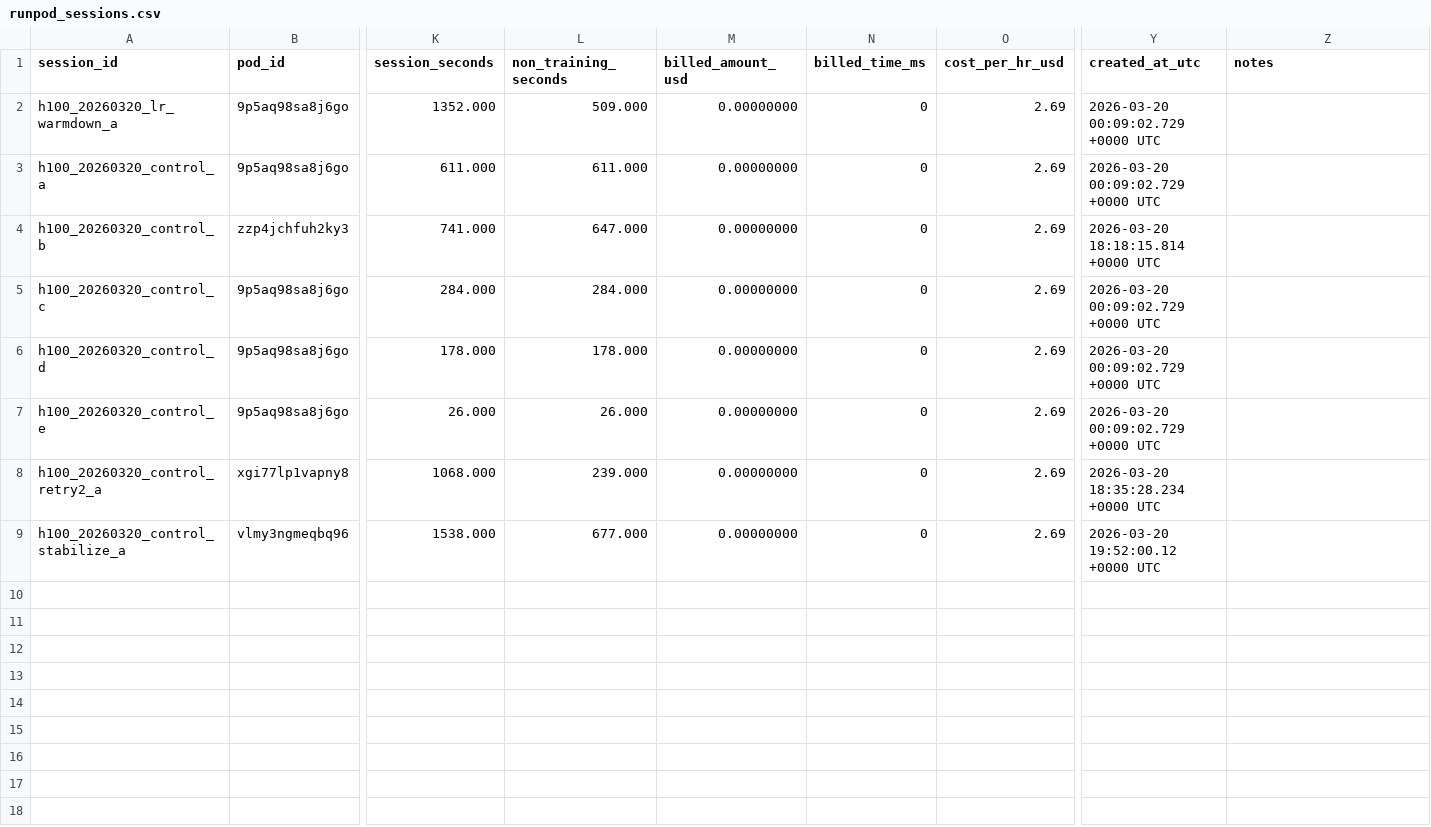
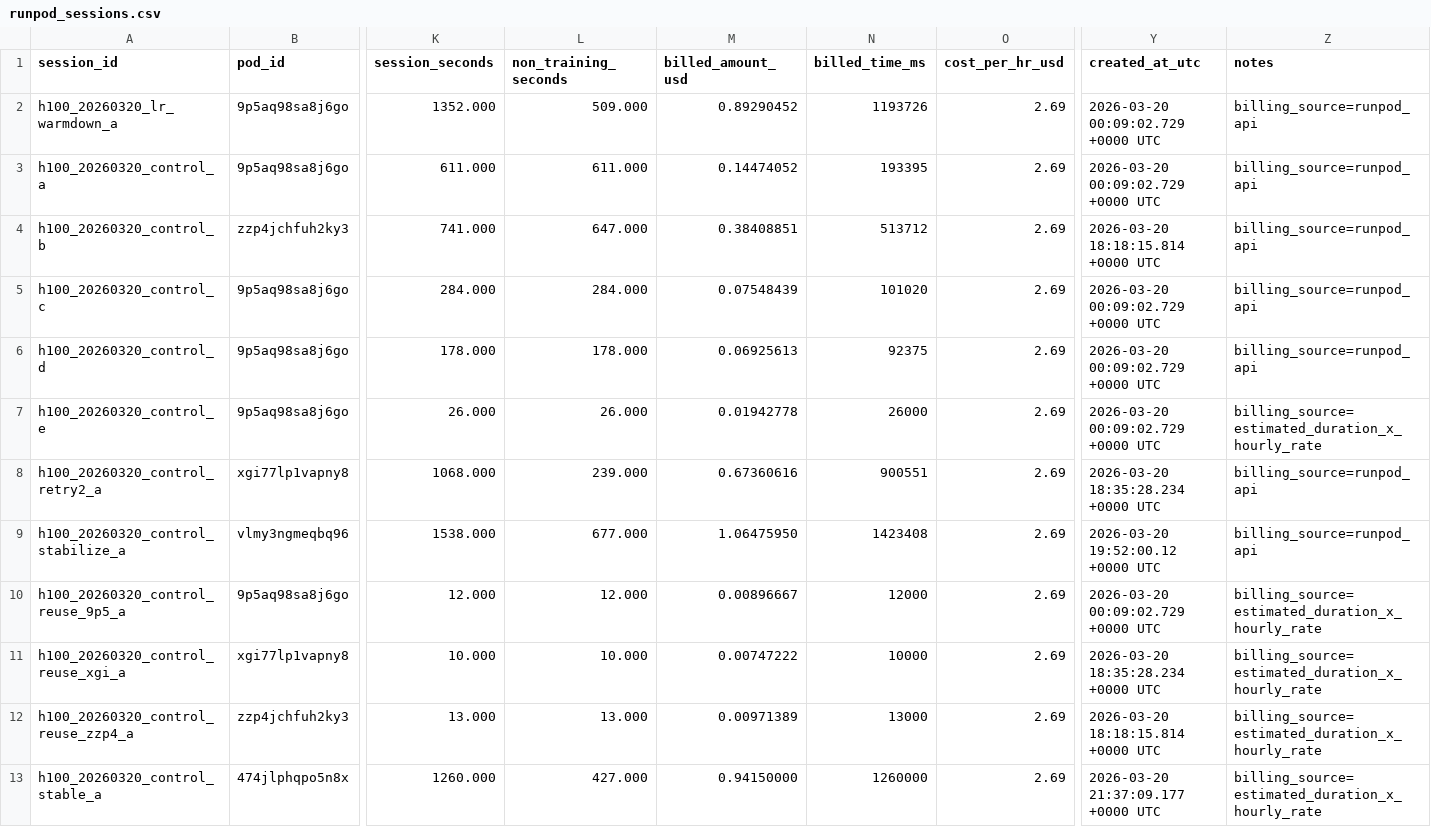
Before and after one commit to g3n-inferno/parameter-golf, a CSV file: experiments/runpod_sessions.csv, drawn as a sheet; only a part is shown, gaps mark what is left out; rows hold the shown columns only; the diff names each change by its address in the sheet, - before the commit and + after, or states it on an @@ line.

Commit message:
Update frontier and ledger with control_1xh100 stable-profile rerun regression and non-reproducibility diagnosis
Record stable-profile control rerun `ablate_control_1xh100_20260320_runpod_stable` with val_bpb=1.35280815 on US-MO-1 26-vCPU H100 pod, materially worse than adopted `Runpod 1xH100 control anchor` (+0.03123308) and all prior control reruns. Update frontier to confirm stable-profile gating passed but control gate failed, ruling out EUR-NO-2/8-vCPU host as sole cause. Shift bottleneck diagnosis

```diff
--- a/experiments/runpod_sessions.csv
+++ b/experiments/runpod_sessions.csv
-M2 (billed_amount_usd): 0.00000000
+M2 (billed_amount_usd): 0.89290452
-N2 (billed_time_ms): 0
+N2 (billed_time_ms): 1193726
-Z2:Z6 (notes): (empty)
+Z2:Z6 (notes): billing_source=runpod_api
-M3 (billed_amount_usd): 0.00000000
+M3 (billed_amount_usd): 0.14474052
-N3 (billed_time_ms): 0
+N3 (billed_time_ms): 193395
-M4 (billed_amount_usd): 0.00000000
+M4 (billed_amount_usd): 0.38408851
-N4 (billed_time_ms): 0
+N4 (billed_time_ms): 513712
-M5 (billed_amount_usd): 0.00000000
+M5 (billed_amount_usd): 0.07548439
-N5 (billed_time_ms): 0
+N5 (billed_time_ms): 101020
-M6 (billed_amount_usd): 0.00000000
+M6 (billed_amount_usd): 0.06925613
-N6 (billed_time_ms): 0
+N6 (billed_time_ms): 92375
-M7 (billed_amount_usd): 0.00000000
+M7 (billed_amount_usd): 0.01942778
-N7 (billed_time_ms): 0
+N7 (billed_time_ms): 26000
-Z7 (notes): (empty)
+Z7 (notes): billing_source=estimated_duration_x_hourly_rate
-M8 (billed_amount_usd): 0.00000000
+M8 (billed_amount_usd): 0.67360616
-N8 (billed_time_ms): 0
+N8 (billed_time_ms): 900551
-Z8:Z9 (notes): (empty)
+Z8:Z9 (notes): billing_source=runpod_api
-M9 (billed_amount_usd): 0.00000000
+M9 (billed_amount_usd): 1.06475950
-N9 (billed_time_ms): 0
+N9 (billed_time_ms): 1423408
+row 10: h100_20260320_control_reuse_9p5_a | 9p5aq98sa8j6go | 12.000 | 12.000 | 0.00896667 | 12000 | 2.69 | 2026-03-20 00:09:02.729 +0000 UTC | billing_source=estimated_duration_x_hourly_rate
+row 11: h100_20260320_control_reuse_xgi_a | xgi77lp1vapny8 | 10.000 | 10.000 | 0.00747222 | 10000 | 2.69 | 2026-03-20 18:35:28.234 +0000 UTC | billing_source=estimated_duration_x_hourly_rate
+row 12: h100_20260320_control_reuse_zzp4_a | zzp4jchfuh2ky3 | 13.000 | 13.000 | 0.00971389 | 13000 | 2.69 | 2026-03-20 18:18:15.814 +0000 UTC | billing_source=estimated_duration_x_hourly_rate
+row 13: h100_20260320_control_stable_a | 474jlphqpo5n8x | 1260.000 | 427.000 | 0.94150000 | 1260000 | 2.69 | 2026-03-20 21:37:09.177 +0000 UTC | billing_source=estimated_duration_x_hourly_rate
```
Also changed, not shown: experiments/ledger.csv, experiments/runpod_runs.csv, 12 other files.
